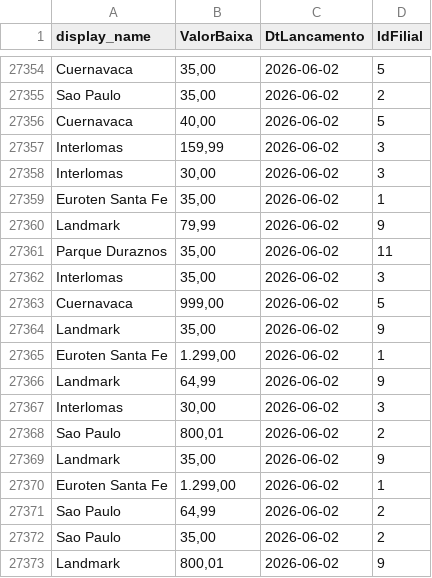
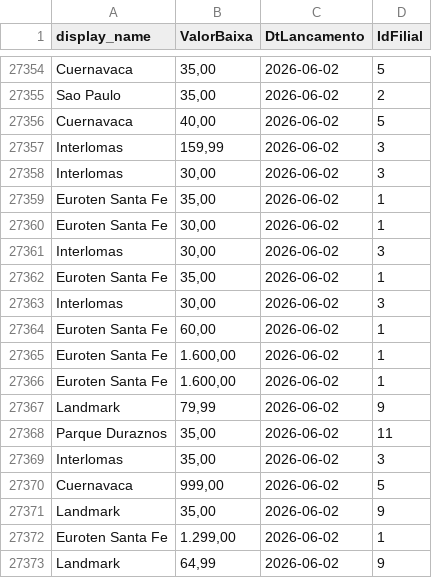
Before and after one commit to actionblackrep/dashboards, a CSV file: data/filtered_data_mx.csv, drawn as a sheet; only a part is shown, gaps mark what is left out; the shorter side is filled out with more unchanged rows.

```diff
--- a/data/filtered_data_mx.csv
+++ b/data/filtered_data_mx.csv
@@ -27359,2 +27359,9 @@ Interlomas,"30,00",2026-06-02,3
 Euroten Santa Fe,"35,00",2026-06-02,1
+Euroten Santa Fe,"30,00",2026-06-02,1
+Interlomas,"30,00",2026-06-02,3
+Euroten Santa Fe,"35,00",2026-06-02,1
+Interlomas,"30,00",2026-06-02,3
+Euroten Santa Fe,"60,00",2026-06-02,1
+Euroten Santa Fe,"1.600,00",2026-06-02,1
+Euroten Santa Fe,"1.600,00",2026-06-02,1
 Landmark,"79,99",2026-06-02,9
```
Also changed, not shown: 2 other files.
